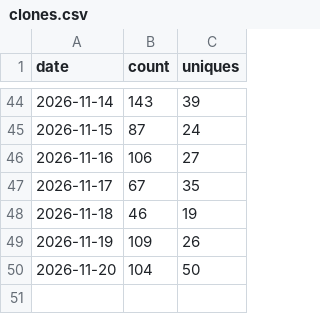
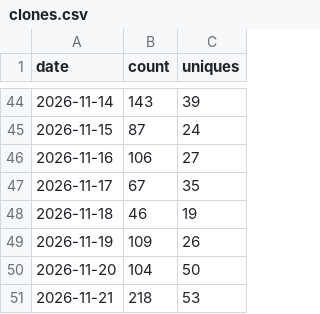
Before and after one commit to Squarebow/Orfeo, a CSV file: data/clones.csv, drawn as a sheet; only a part is shown, gaps mark what is left out; the diff names each change by its address in the sheet, - before the commit and + after, or states it on an @@ line.

```diff
--- a/data/clones.csv
+++ b/data/clones.csv
+row 51: 2026-11-21 | 218 | 53
```
Also changed, not shown: data/downloads.csv, data/paths_latest.csv, 3 other files.
